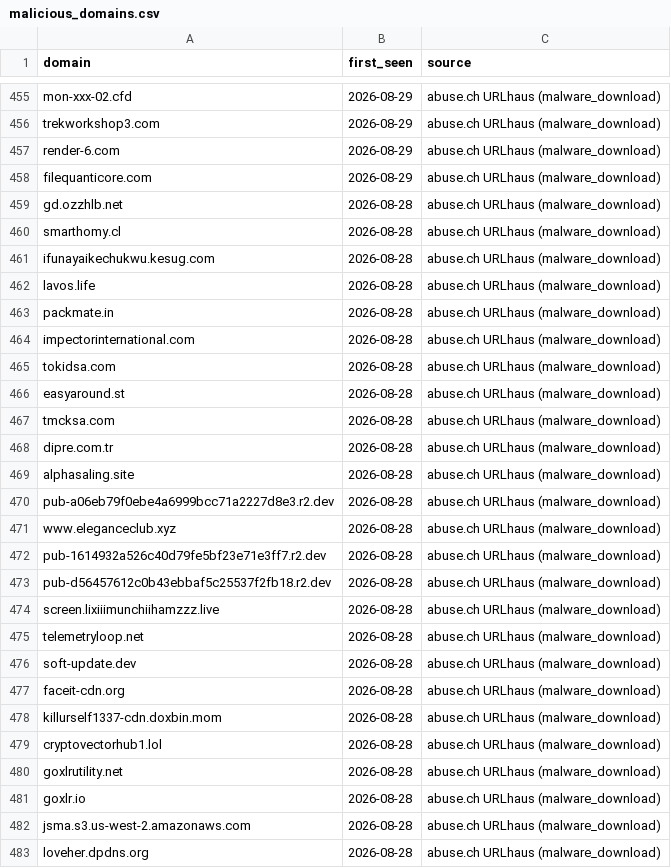
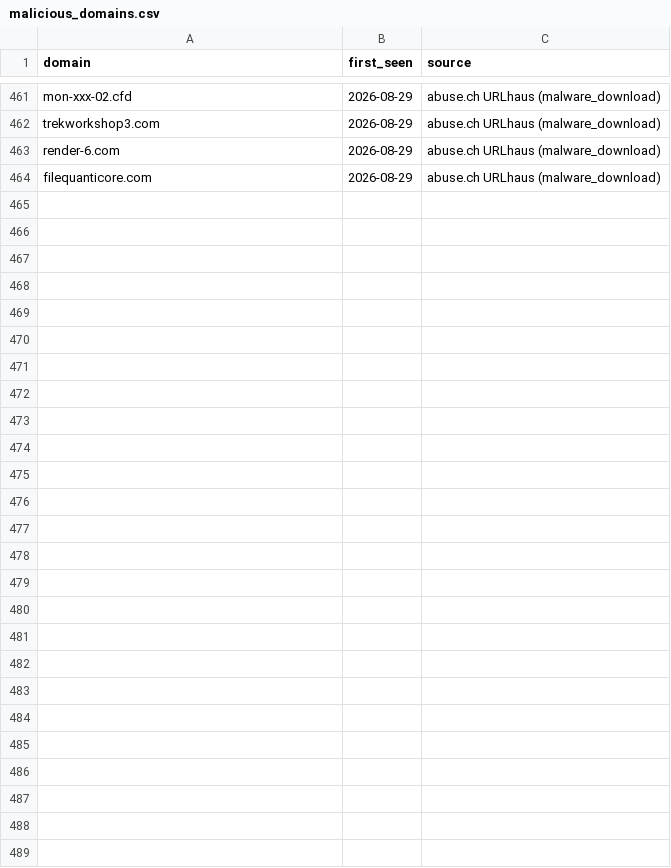
Before and after one commit to antonvikstrom/detection-as-code, a CSV file: lookups/malicious_domains.csv, drawn as a sheet; only a part is shown, gaps mark what is left out; removed rows and columns are numbered as before the commit, all else as after; the diff covers the shown part only; the diff names each change by its address in the sheet, - before the commit and + after, or states it on an @@ line.

```diff
--- a/lookups/malicious_domains.csv
+++ b/lookups/malicious_domains.csv
-row 459: gd.ozzhlb.net | 2026-08-28 | abuse.ch URLhaus (malware_download)
-row 460: smarthomy.cl | 2026-08-28 | abuse.ch URLhaus (malware_download)
-row 461: ifunayaikechukwu.kesug.com | 2026-08-28 | abuse.ch URLhaus (malware_download)
-row 462: lavos.life | 2026-08-28 | abuse.ch URLhaus (malware_download)
-row 463: packmate.in | 2026-08-28 | abuse.ch URLhaus (malware_download)
-row 464: impectorinternational.com | 2026-08-28 | abuse.ch URLhaus (malware_download)
-row 465: tokidsa.com | 2026-08-28 | abuse.ch URLhaus (malware_download)
-row 466: easyaround.st | 2026-08-28 | abuse.ch URLhaus (malware_download)
-row 467: tmcksa.com | 2026-08-28 | abuse.ch URLhaus (malware_download)
-row 468: dipre.com.tr | 2026-08-28 | abuse.ch URLhaus (malware_download)
-row 469: alphasaling.site | 2026-08-28 | abuse.ch URLhaus (malware_download)
-row 470: pub-a06eb79f0ebe4a6999bcc71a2227d8e3.r2.dev | 2026-08-28 | abuse.ch URLhaus (malware_download)
-row 471: www.eleganceclub.xyz | 2026-08-28 | abuse.ch URLhaus (malware_download)
-row 472: pub-1614932a526c40d79fe5bf23e71e3ff7.r2.dev | 2026-08-28 | abuse.ch URLhaus (malware_download)
-row 473: pub-d56457612c0b43ebbaf5c25537f2fb18.r2.dev | 2026-08-28 | abuse.ch URLhaus (malware_download)
-row 474: screen.lixiiimunchiihamzzz.live | 2026-08-28 | abuse.ch URLhaus (malware_download)
-row 475: telemetryloop.net | 2026-08-28 | abuse.ch URLhaus (malware_download)
-row 476: soft-update.dev | 2026-08-28 | abuse.ch URLhaus (malware_download)
-row 477: faceit-cdn.org | 2026-08-28 | abuse.ch URLhaus (malware_download)
-row 478: killurself1337-cdn.doxbin.mom | 2026-08-28 | abuse.ch URLhaus (malware_download)
-row 479: cryptovectorhub1.lol | 2026-08-28 | abuse.ch URLhaus (malware_download)
-row 480: goxlrutility.net | 2026-08-28 | abuse.ch URLhaus (malware_download)
-row 481: goxlr.io | 2026-08-28 | abuse.ch URLhaus (malware_download)
-row 482: jsma.s3.us-west-2.amazonaws.com | 2026-08-28 | abuse.ch URLhaus (malware_download)
-row 483: loveher.dpdns.org | 2026-08-28 | abuse.ch URLhaus (malware_download)
```
Also changed, not shown: 8 added rows, 2 removed rows and 2 moved rows elsewhere in this file, lookups/malicious_domains_splunk.csv.
